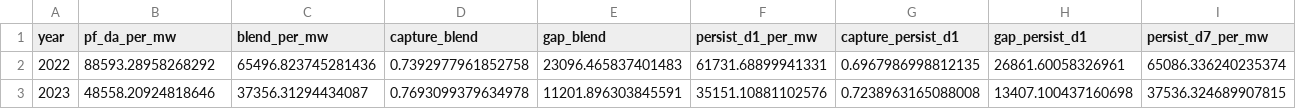
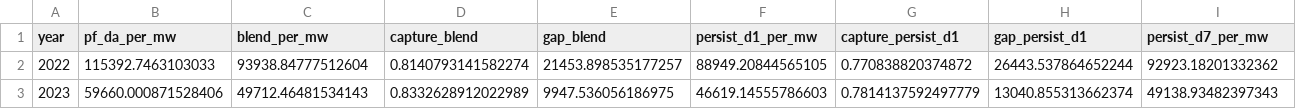
Before and after one commit to Heesunjookr/bess-arbitrage, a CSV file: data/processed/findings_table.csv, drawn as a sheet; only a part is shown; the diff covers the shown part only; the diff names each change by its address in the sheet, - before the commit and + after, or states it on an @@ line.

```diff
--- a/data/processed/findings_table.csv
+++ b/data/processed/findings_table.csv
-B2 (pf_da_per_mw): 88593.28958268292
+B2 (pf_da_per_mw): 115392.7463103033
-C2 (blend_per_mw): 65496.823745281436
+C2 (blend_per_mw): 93938.84777512604
-D2 (capture_blend): 0.7392977961852758
+D2 (capture_blend): 0.8140793141582274
-E2 (gap_blend): 23096.465837401483
+E2 (gap_blend): 21453.898535177257
-F2 (persist_d1_per_mw): 61731.68899941331
+F2 (persist_d1_per_mw): 88949.20844565105
-G2 (capture_persist_d1): 0.6967986998812135
+G2 (capture_persist_d1): 0.770838820374872
-H2 (gap_persist_d1): 26861.60058326961
+H2 (gap_persist_d1): 26443.537864652244
-I2 (persist_d7_per_mw): 65086.336240235374
+I2 (persist_d7_per_mw): 92923.18201332362
-B3 (pf_da_per_mw): 48558.20924818646
+B3 (pf_da_per_mw): 59660.000871528406
-C3 (blend_per_mw): 37356.31294434087
+C3 (blend_per_mw): 49712.46481534143
-D3 (capture_blend): 0.7693099379634978
+D3 (capture_blend): 0.8332628912022989
-E3 (gap_blend): 11201.896303845591
+E3 (gap_blend): 9947.536056186975
-F3 (persist_d1_per_mw): 35151.10881102576
+F3 (persist_d1_per_mw): 46619.14555786603
-G3 (capture_persist_d1): 0.7238963165088008
+G3 (capture_persist_d1): 0.7814137592497779
-H3 (gap_persist_d1): 13407.100437160698
+H3 (gap_persist_d1): 13040.855313662374
-I3 (persist_d7_per_mw): 37536.324689907815
+I3 (persist_d7_per_mw): 49138.93482397343
```
Also changed, not shown: 39 edited cells elsewhere in this file, data/processed/experiment_gap_recovery.csv, data/processed/forecast_findings.csv, 38 other files.
